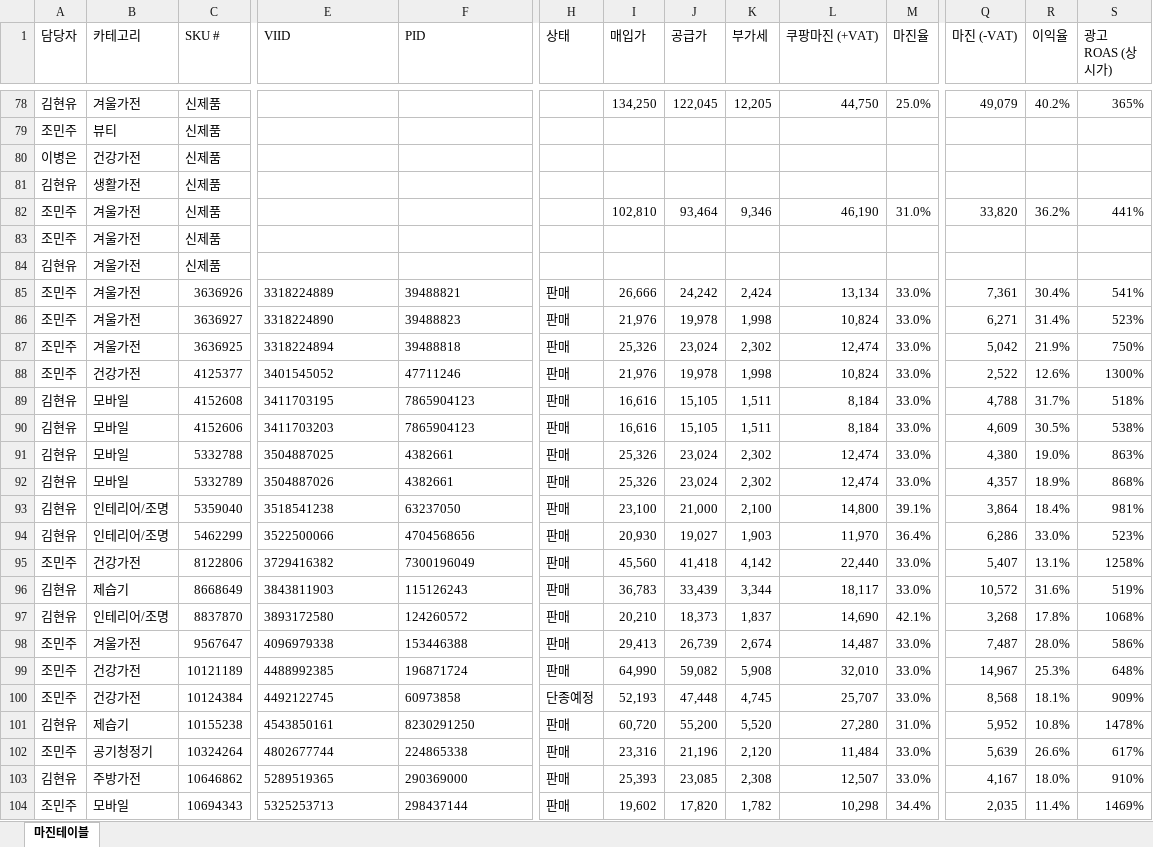
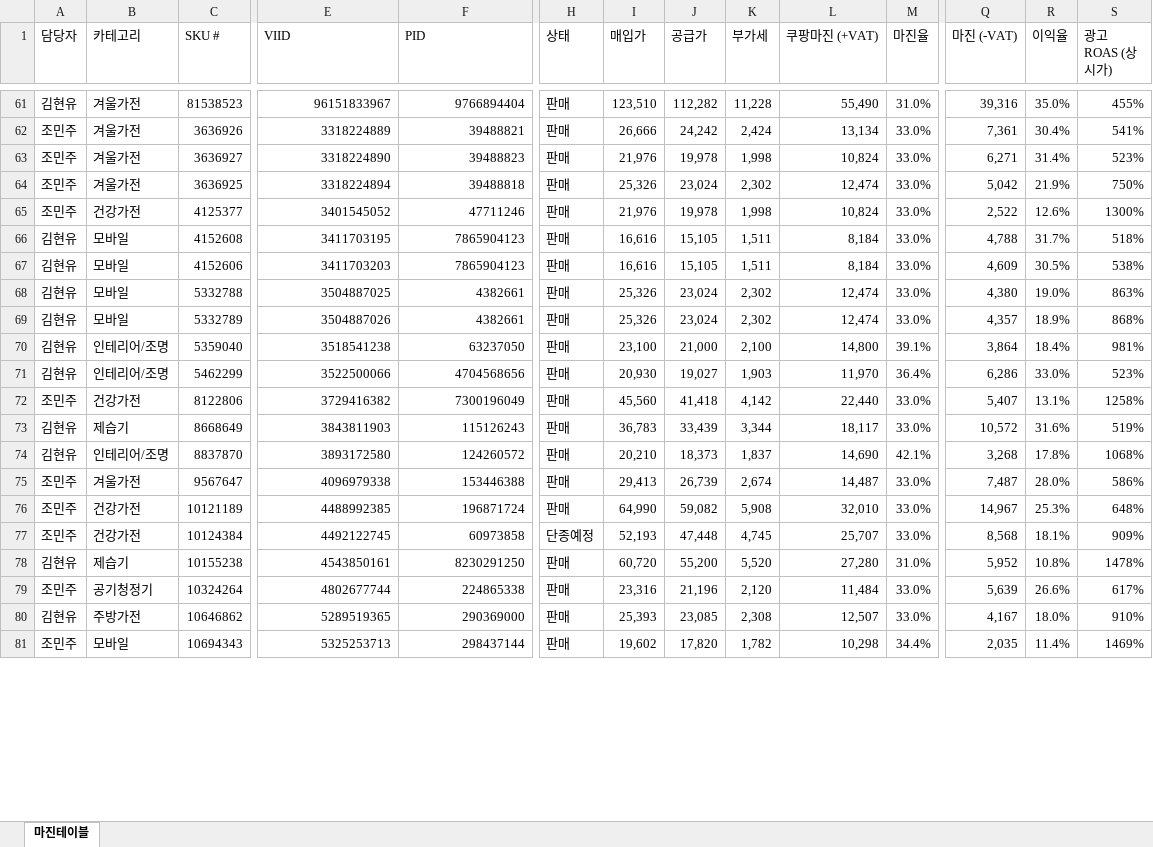
Before and after one commit to tolmjj10/coupang-po, an Excel workbook: data/마진테이블.xlsx, sheet 마진테이블, drawn as a sheet; only a part is shown, gaps mark what is left out; values as stored, in another font and other column widths than the file's, no borders; removed rows and columns are numbered as before the commit, all else as after; rows hold the shown columns only; the diff covers the shown part only; the diff names each change by its address in the sheet, - before the commit and + after, or states it on an @@ line.

Commit message:
Add files via upload

```diff
--- a/data/마진테이블.xlsx (sheet 마진테이블)
+++ b/data/마진테이블.xlsx (sheet 마진테이블)
-C61 (SKU #): 신제품
+C61 (SKU #): 81538523
-E61 (VIID): (empty)
+E61 (VIID): 96151833967
-F61 (PID): (empty)
+F61 (PID): 9766894404
-H61 (상태): (empty)
+H61 (상태): 판매
-I61 (매입가): 134,250
+I61 (매입가): 123,510
-J61 (공급가): 122,045
+J61 (공급가): 112,282
-K61 (부가세): 12,205
+K61 (부가세): 11,228
-L61 (쿠팡마진 (+VAT)): 44,750
+L61 (쿠팡마진 (+VAT)): 55,490
-M61 (마진율): 25.0%
+M61 (마진율): 31.0%
-Q61 (마진 (-VAT)): 49,079
+Q61 (마진 (-VAT)): 39,316
-R61 (이익율): 40.2%
+R61 (이익율): 35.0%
-S61 (광고 ROAS (상시가)): 365%
+S61 (광고 ROAS (상시가)): 455%
-row 79: 조민주 | 뷰티 | 신제품
@@ row 80 moved to row 628: 이병은 @@
@@ row 81 moved to row 629: 김현유 @@
-row 82: 조민주 | 겨울가전 | 신제품 |  |  |  | 102,810 | 93,464 | 9,346 | 46,190 | 31.0% | 33,820 | 36.2% | 441%
-row 83: 조민주 | 겨울가전 | 신제품
@@ row 84 moved to row 632: 김현유 @@
-E62:F81 alignment: left
+E62:F81 alignment: right
```
Also changed, not shown: 6 added rows, 3 removed rows, 16 moved rows, 4 edited cells and cell formats elsewhere in this sheet.
